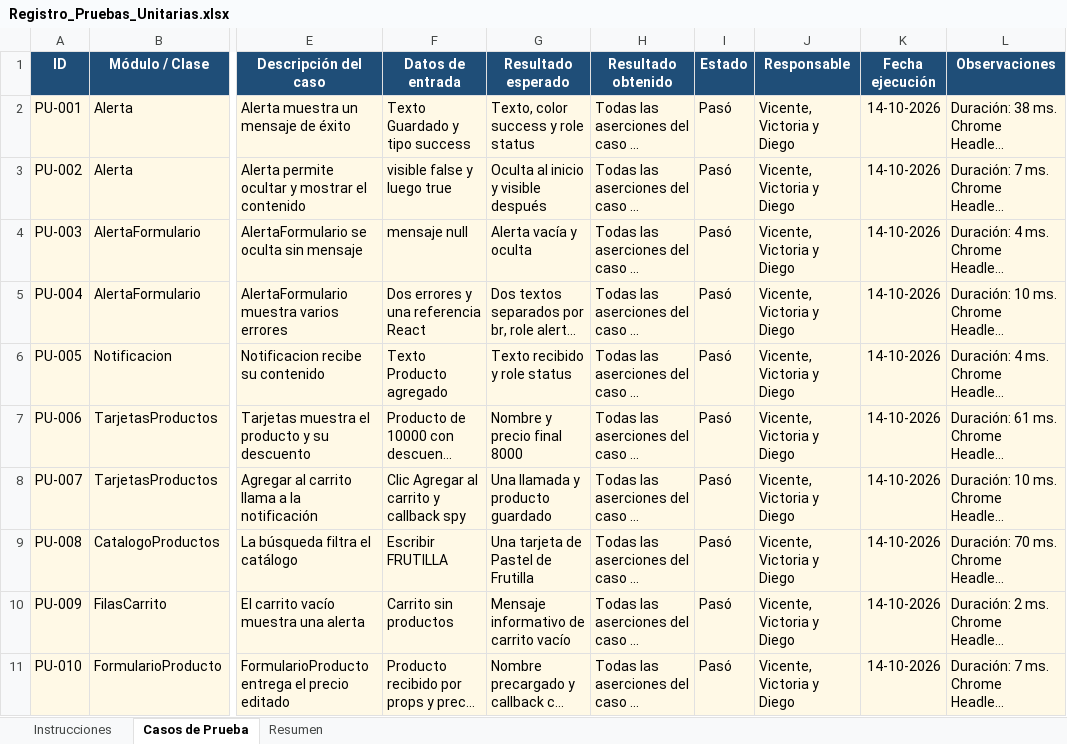
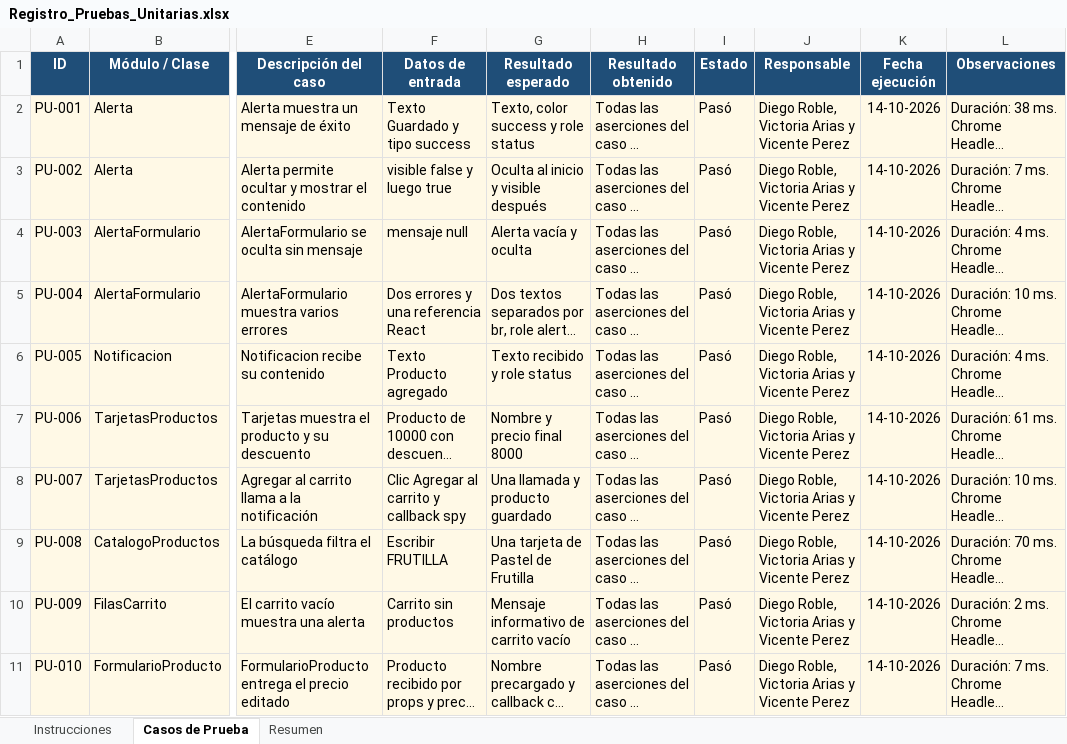
Before and after one commit to DiegoRobleM/Fullstack-2-Pasteleria1000SaboresRact, an Excel workbook: docs/Registro_Pruebas_Unitarias.xlsx, sheet Casos de Prueba, drawn as a sheet; only a part is shown, gaps mark what is left out; long unchanged cells end in …; values as stored, in another font and other column widths than the file's, no borders; conditional formats and table styles not drawn; the diff names each change by its address in the sheet, - before the commit and + after, or states it on an @@ line.

Commit message:
Corrige los nombres completos de los responsables
Actualiza la guía, la ERS y la planilla de pruebas con Diego Roble, Victoria Arias y Vicente Perez como equipo responsable.

```diff
--- a/docs/Registro_Pruebas_Unitarias.xlsx (sheet Casos de Prueba)
+++ b/docs/Registro_Pruebas_Unitarias.xlsx (sheet Casos de Prueba)
-J2:J11 (Responsable): Vicente, Victoria y Diego
+J2:J11 (Responsable): Diego Roble, Victoria Arias y Vicente Perez
```
Also changed, not shown: sheet Instrucciones, 2 other files.
